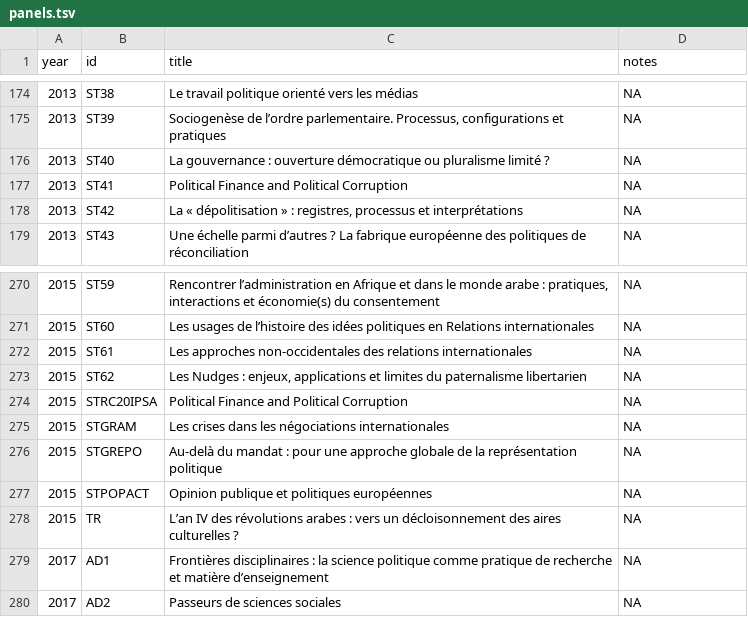
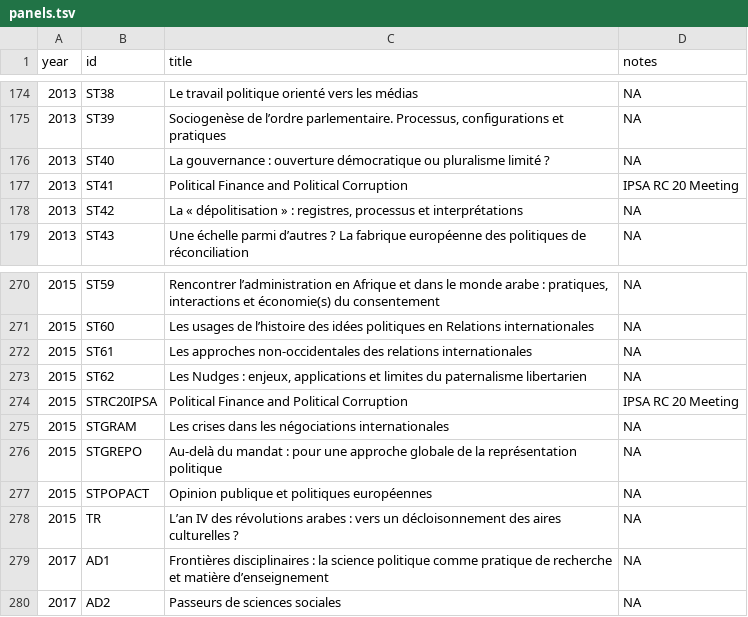
Before and after one commit to briatte/congres-afsp, a TSV file: data/panels.tsv, drawn as a sheet; only a part is shown, gaps mark what is left out.

Commit message:
mark IPSA RC 20 panels

```diff
--- a/data/panels.tsv
+++ b/data/panels.tsv
@@ -176,3 +176,3 @@ year	id	title	notes
 2013	ST40	La gouvernance : ouverture démocratique ou pluralisme limité ?	NA
-2013	ST41	Political Finance and Political Corruption	NA
+2013	ST41	Political Finance and Political Corruption	IPSA RC 20 Meeting
 2013	ST42	La « dépolitisation » : registres, processus et interprétations	NA
@@ -273,3 +273,3 @@ year	id	title	notes
 2015	ST62	Les Nudges : enjeux, applications et limites du paternalisme libertarien	NA
-2015	STRC20IPSA	Political Finance and Political Corruption	NA
+2015	STRC20IPSA	Political Finance and Political Corruption	IPSA RC 20 Meeting
 2015	STGRAM	Les crises dans les négociations internationales	NA
```
